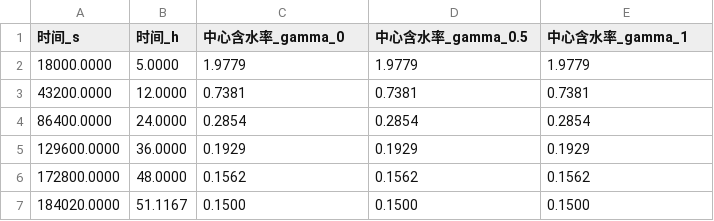
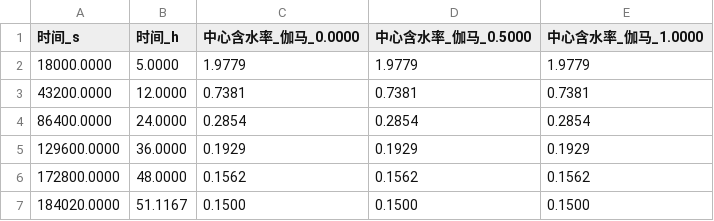
Before and after one commit to dxstar424/CUMCM_A, a CSV file: results/q4_length_shrink_compare/Q4_长度失水收缩_关键时刻.csv, drawn as a sheet.

Commit message:
完善Q4长度失水收缩等价模型与对照图

```diff
--- a/results/q4_length_shrink_compare/Q4_长度失水收缩_关键时刻.csv
+++ b/results/q4_length_shrink_compare/Q4_长度失水收缩_关键时刻.csv
@@ -1,2 +1,2 @@
-时间_s,时间_h,中心含水率_gamma_0,中心含水率_gamma_0.5,中心含水率_gamma_1
+时间_s,时间_h,中心含水率_伽马_0.0000,中心含水率_伽马_0.5000,中心含水率_伽马_1.0000
 18000.0000,5.0000,1.9779,1.9779,1.9779
```
Also changed, not shown: results/q4_length_shrink_compare/Q4_长度失水收缩_对照结果.csv, 10 other files.
